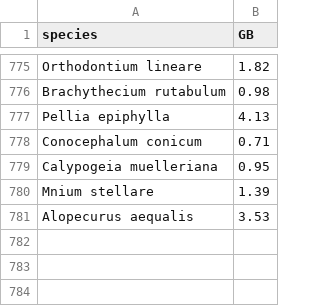
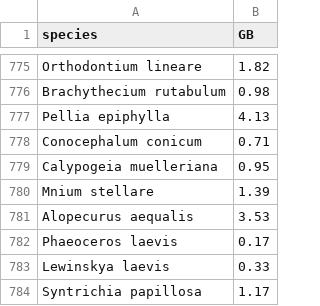
Before and after one commit to DToL-Plant-Working-Group/collections, a CSV file: data/DTOL_genome_sizes_final.csv, drawn as a sheet; only a part is shown, gaps mark what is left out; the diff names each change by its address in the sheet, - before the commit and + after, or states it on an @@ line.

```diff
--- a/data/DTOL_genome_sizes_final.csv
+++ b/data/DTOL_genome_sizes_final.csv
+row 782: Phaeoceros laevis | 0.17
+row 783: Lewinskya laevis | 0.33
+row 784: Syntrichia papillosa | 1.17
```
Also changed, not shown: data/all_collected_final.csv, 2 other files.
